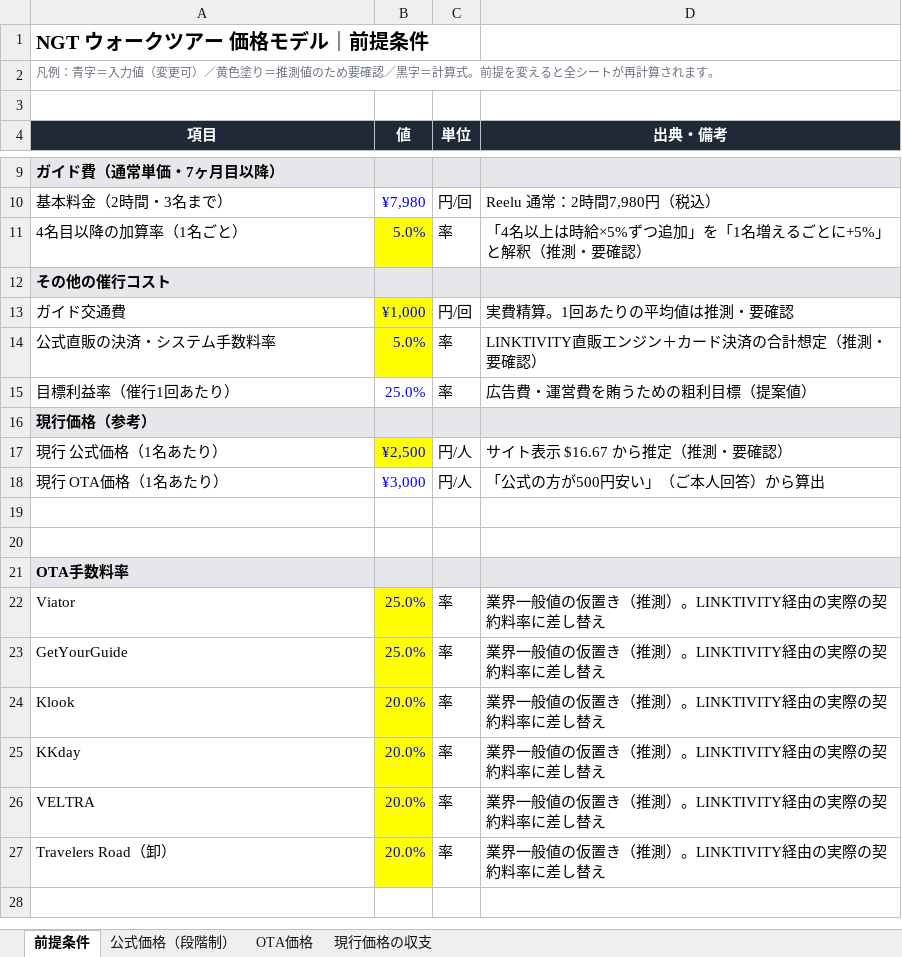
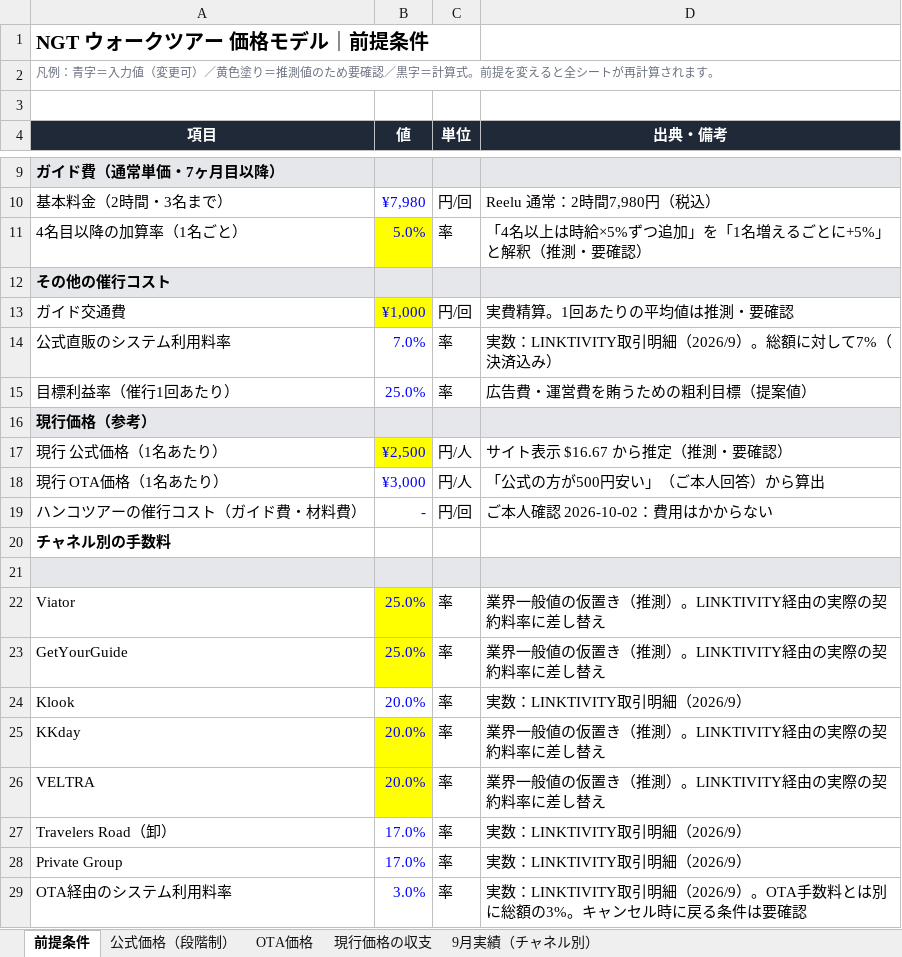
Before and after one commit to ryoma-pixel/NGT, an Excel workbook: docs/pricing/NGT_価格モデル.xlsx, sheet 前提条件, drawn as a sheet; only a part is shown, gaps mark what is left out; values as stored, in another font and other column widths than the file's, no borders; removed rows and columns are numbered as before the commit, all else as after; the diff names each change by its address in the sheet, - before the commit and + after, or states it on an @@ line.

```diff
--- a/docs/pricing/NGT_価格モデル.xlsx (sheet 前提条件)
+++ b/docs/pricing/NGT_価格モデル.xlsx (sheet 前提条件)
+sheet tab: 9月実績（チャネル別）
-row 14: 公式直販の決済・システム手数料率 | 5.0% | 率 | LINKTIVITY直販エンジン＋カード決済の合計想定（推測・要確認）
+row 14: 公式直販のシステム利用料率 | 7.0% | 率 | 実数：LINKTIVITY取引明細（2026/9）。総額に対して7%（決済込み）
+row 19: ハンコツアーの催行コスト（ガイド費・材料費） | - | 円/回 | ご本人確認 2026-10-02：費用はかからない
+row 20: チャネル別の手数料
-A21:D21 fill: none
+A21:D21 fill: #E5E7EB
-row 20: (empty)
-row 21: OTA手数料率
-B24 fill: #FFFF00
+B24 fill: none
-D24 (出典・備考): 業界一般値の仮置き（推測）。LINKTIVITY経由の実際の契約料率に差し替え
+D24 (出典・備考): 実数：LINKTIVITY取引明細（2026/9）
-B27 (値): 20.0%
+B27 (値): 17.0%
-B27 fill: #FFFF00
+B27 fill: none
-D27 (出典・備考): 業界一般値の仮置き（推測）。LINKTIVITY経由の実際の契約料率に差し替え
+D27 (出典・備考): 実数：LINKTIVITY取引明細（2026/9）
+row 28: Private Group | 17.0% | 率 | 実数：LINKTIVITY取引明細（2026/9）
+row 29: OTA経由のシステム利用料率 | 3.0% | 率 | 実数：LINKTIVITY取引明細（2026/9）。OTA手数料とは別に総額の3%。キャンセル時に戻る条件は要確認
```
Also changed, not shown: sheet OTA価格, sheet 公式価格（段階制）, 1 other file.
